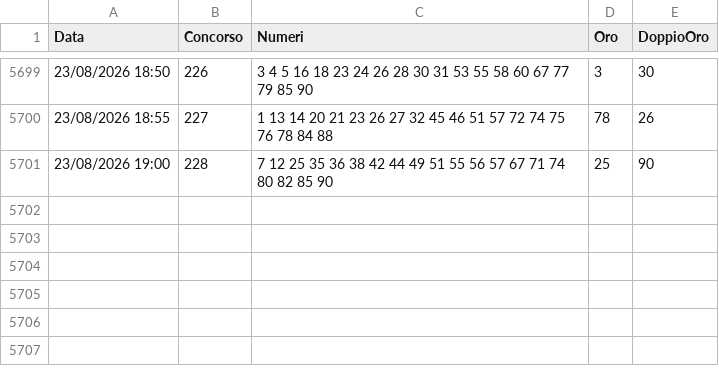
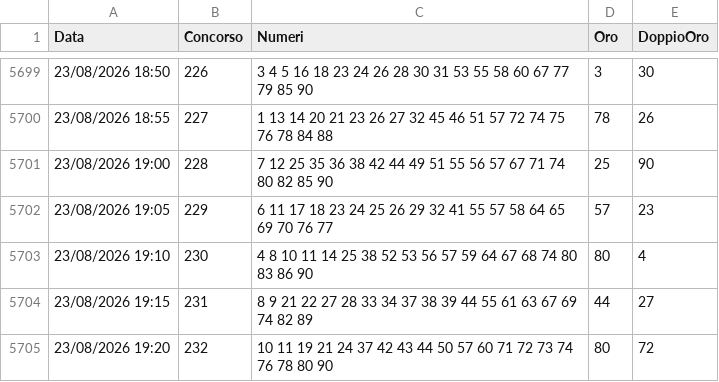
Before and after one commit to carinimaurizio2-code/10elotto-api, a CSV file: data/archivio.csv, drawn as a sheet; only a part is shown, gaps mark what is left out.

Commit message:
Aggiornamento estrazioni 2026-08-23-17-22

```diff
--- a/data/archivio.csv
+++ b/data/archivio.csv
@@ -5701 +5701,5 @@ Data;Concorso;Numeri;Oro;DoppioOro
 23/08/2026 19:00;228;7 12 25 35 36 38 42 44 49 51 55 56 57 67 71 74 80 82 85 90;25;90
+23/08/2026 19:05;229;6 11 17 18 23 24 25 26 29 32 41 55 57 58 64 65 69 70 76 77;57;23
+23/08/2026 19:10;230;4 8 10 11 14 25 38 52 53 56 57 59 64 67 68 74 80 83 86 90;80;4
+23/08/2026 19:15;231;8 9 21 22 27 28 33 34 37 38 39 44 55 61 63 67 69 74 82 89;44;27
+23/08/2026 19:20;232;10 11 19 21 24 37 42 43 44 50 57 60 71 72 73 74 76 78 80 90;80;72
```
